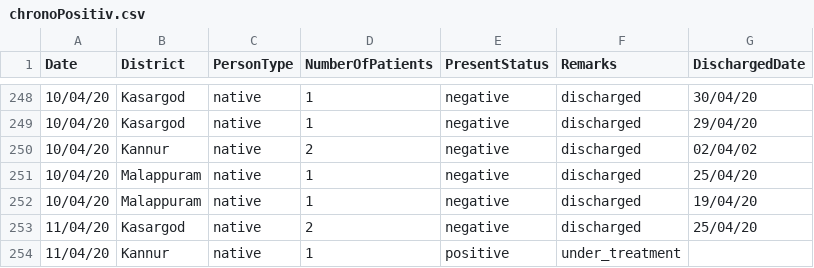
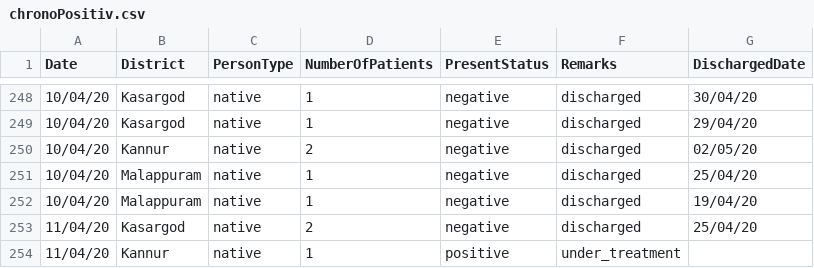
Before and after one commit to sandyiswell/covid19Kerala, a CSV file: chronoPositiv.csv, drawn as a sheet; only a part is shown, gaps mark what is left out.

Commit message:
updated as on May 2 , 2020 6pm

```diff
--- a/chronoPositiv.csv
+++ b/chronoPositiv.csv
@@ -249,3 +249,3 @@ Date,District,PersonType,NumberOfPatients,PresentStatus,Remarks,DischargedDate
 10/04/20,Kasargod,native,1,negative,discharged,29/04/20
-10/04/20,Kannur,native,2,negative,discharged,02/04/02
+10/04/20,Kannur,native,2,negative,discharged,02/05/20
 10/04/20,Malappuram,native,1,negative,discharged,25/04/20
```
